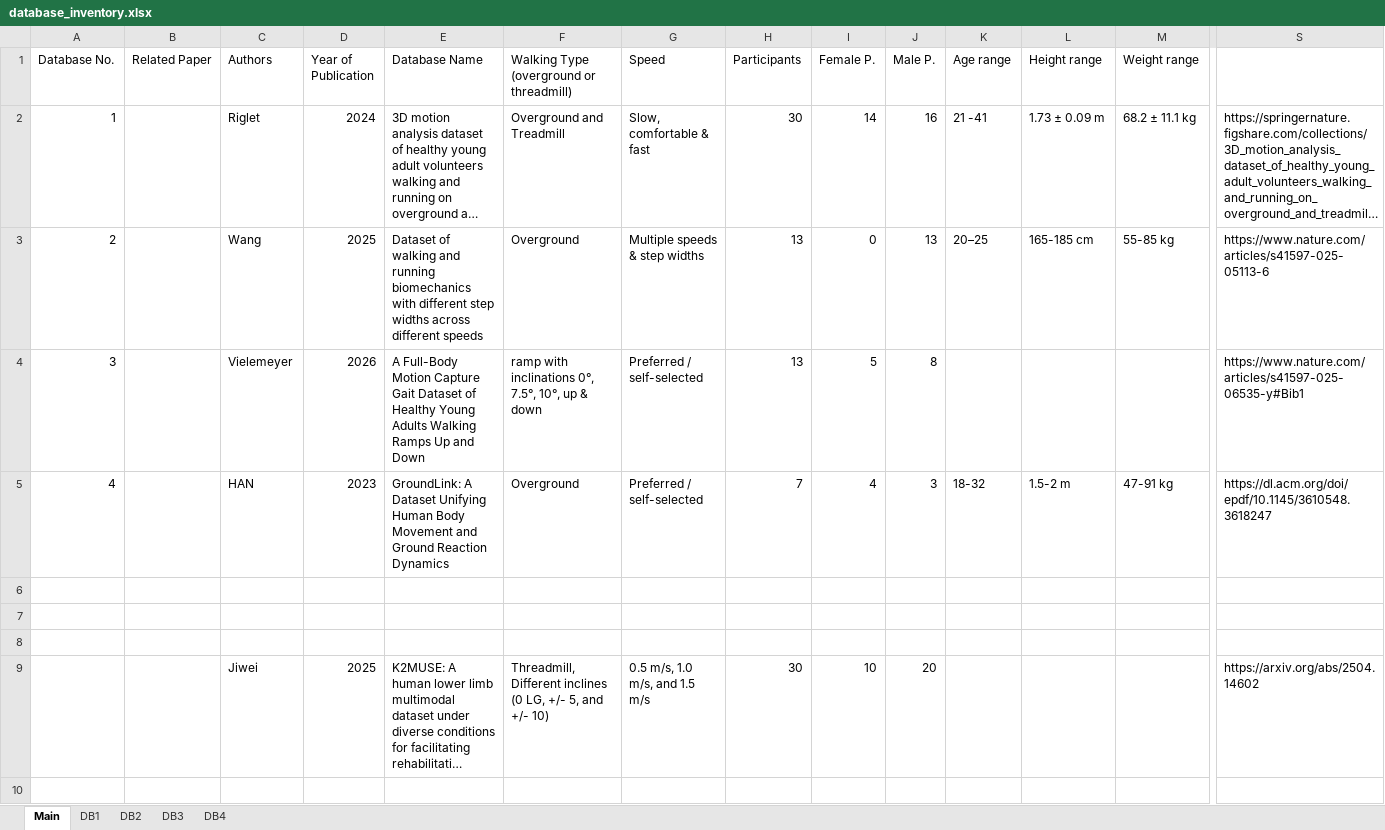
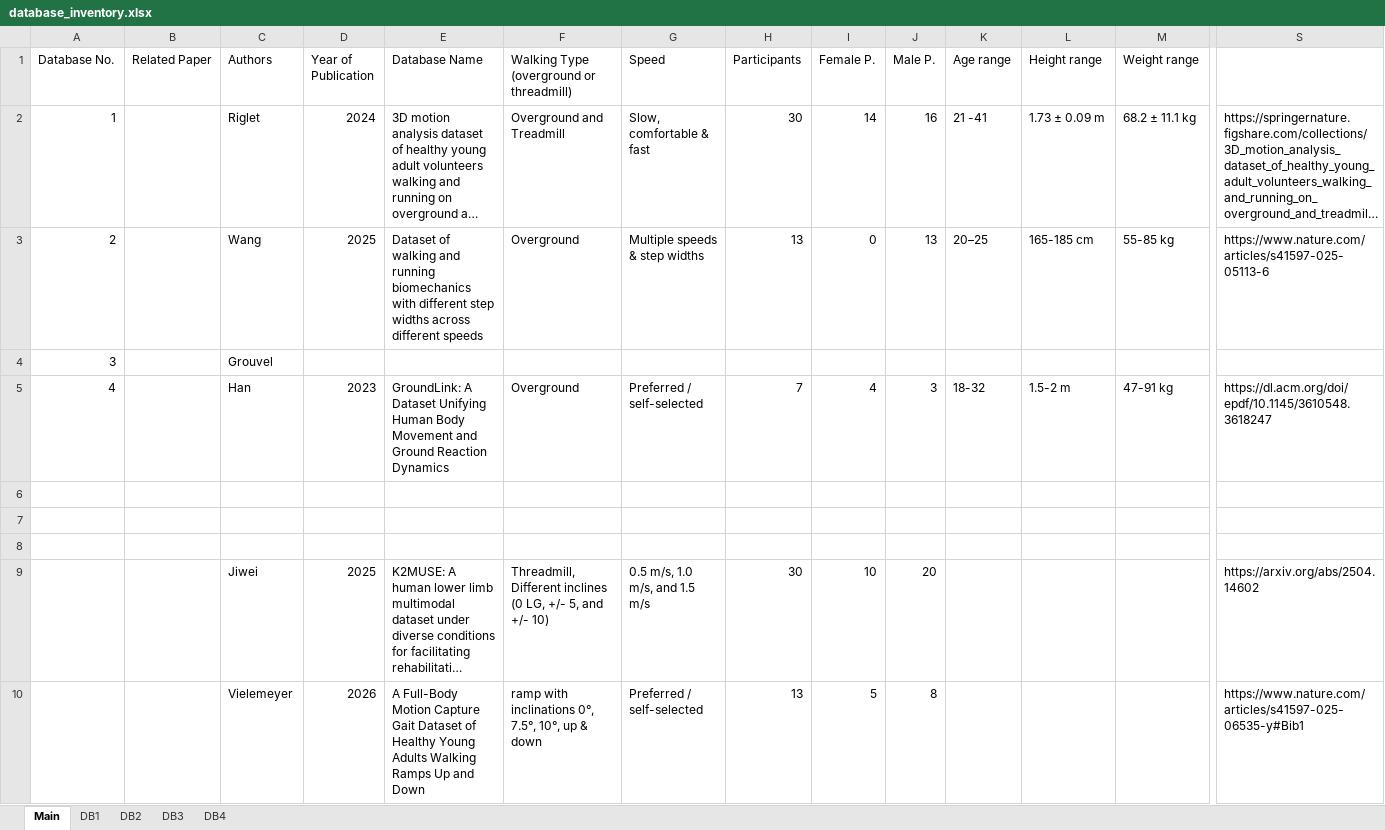
Before and after one commit to perlasqr/TeamProject_BioMAC, an Excel workbook: data/database_inventory.xlsx, sheet Main, drawn as a sheet; only a part is shown, gaps mark what is left out; long unchanged cells end in …; values as stored, in another font and other column widths than the file's, no borders; removed rows and columns are numbered as before the commit, all else as after; rows hold the shown columns only; the diff names each change by its address in the sheet, - before the commit and + after, or states it on an @@ line.

Commit message:
Update Grouvel id

```diff
--- a/data/database_inventory.xlsx (sheet Main)
+++ b/data/database_inventory.xlsx (sheet Main)
-row 4: 3 |  | Vielemeyer | 2026 | A Full-Body Motion Capture Gait Dataset of Healthy Young Adults Walking Ramps Up and Down | ramp with inclinations 0°, 7.5°, 10°, up & down | Preferred / self-selected | 13 | 5 | 8 |  |  |  | https://www.nature.com/articles/s41597-025-06535-y#Bib1
+row 4: 3 |  | Grouvel
-C5 (Authors): HAN
+C5 (Authors): Han
+row 10:  |  | Vielemeyer | 2026 | A Full-Body Motion Capture Gait Dataset of Healthy Young Adults Walking Ramps Up and Down | ramp with inclinations 0°, 7.5°, 10°, up & down | Preferred / self-selected | 13 | 5 | 8 |  |  |  | https://www.nature.com/articles/s41597-025-06535-y#Bib1
```
